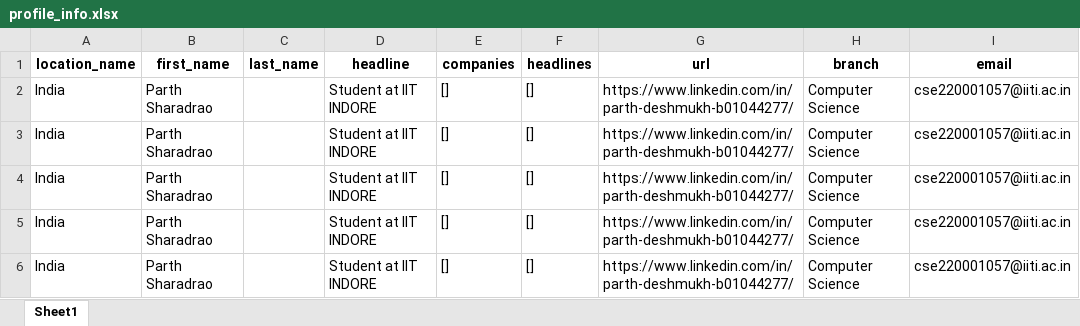
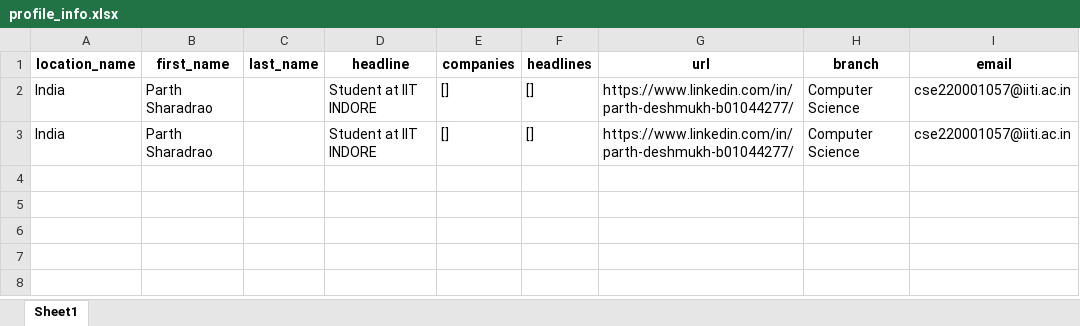
Before and after one commit to Vedant-Dinkar/IITISoC-23-Web-2-Alumni_Portal, an Excel workbook: profile_info.xlsx, sheet Sheet1, drawn as a sheet; values as stored, in another font and other column widths than the file's, no borders; the diff names each change by its address in the sheet, - before the commit and + after, or states it on an @@ line.

```diff
--- a/profile_info.xlsx (sheet Sheet1)
+++ b/profile_info.xlsx (sheet Sheet1)
-row 4: India | Parth Sharadrao |  | Student at IIT INDORE | [] | [] | https://www.linkedin.com/in/parth-deshmukh-b01044277/ | Computer Science | cse220001057@iiti.ac.in
-row 5: India | Parth Sharadrao |  | Student at IIT INDORE | [] | [] | https://www.linkedin.com/in/parth-deshmukh-b01044277/ | Computer Science | cse220001057@iiti.ac.in
-row 6: India | Parth Sharadrao |  | Student at IIT INDORE | [] | [] | https://www.linkedin.com/in/parth-deshmukh-b01044277/ | Computer Science | cse220001057@iiti.ac.in
```
Also changed, not shown: 4 other files.
